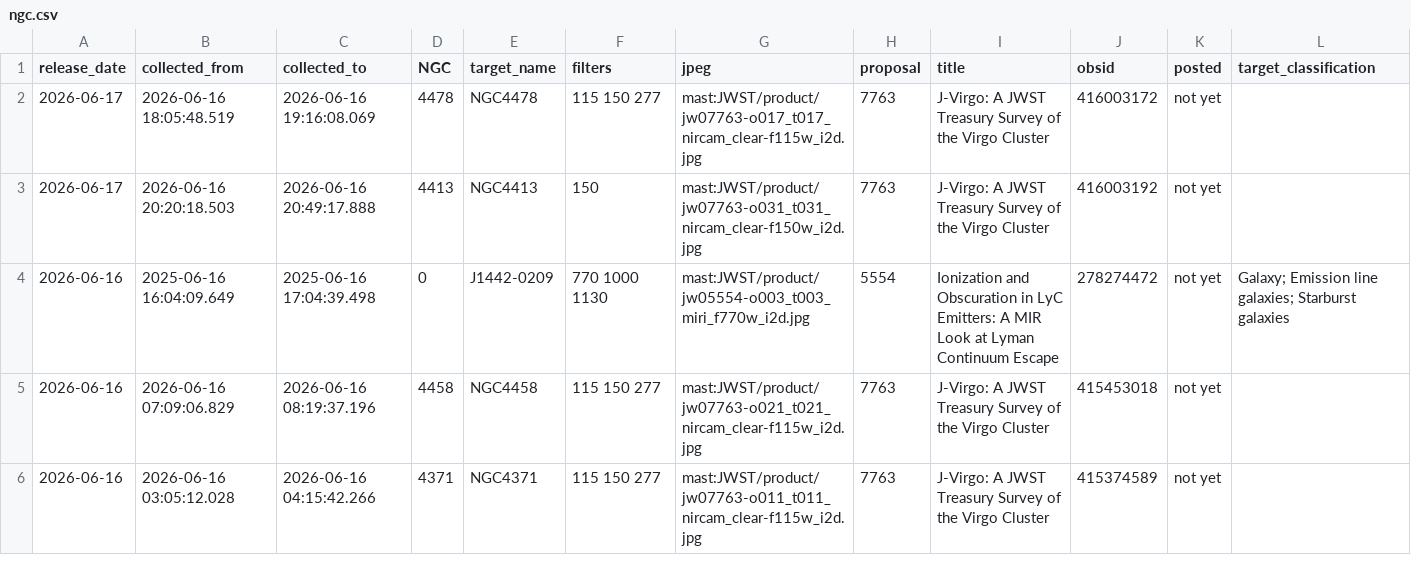
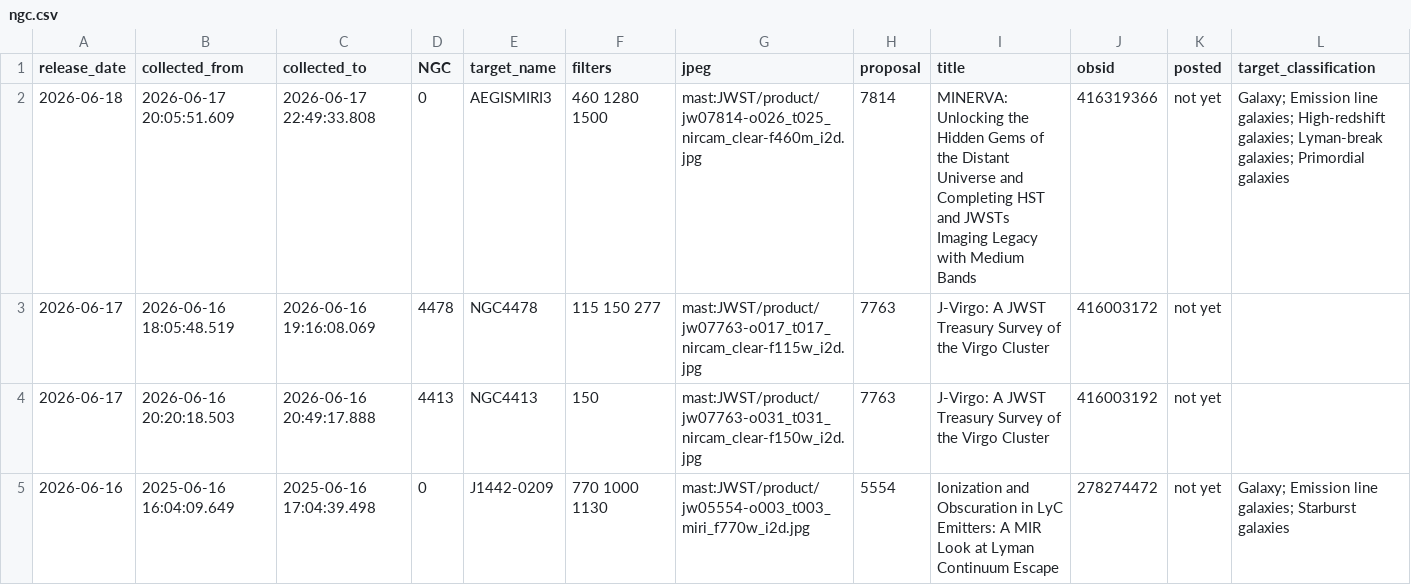
Before and after one commit to yuval-harpaz/astro, a CSV file: ngc.csv, drawn as a sheet; only a part is shown; the shorter side is filled out with more unchanged rows.

```diff
--- a/ngc.csv
+++ b/ngc.csv
@@ -1,2 +1,3 @@
 release_date,collected_from,collected_to,NGC,target_name,filters,jpeg,proposal,title,obsid,posted,target_classification
+2026-06-18,2026-06-17 20:05:51.609,2026-06-17 22:49:33.808,0,AEGISMIRI3, 460 1280 1500,mast:JWST/product/jw07814-o026_t025_nircam_clear-f460m_i2d.jpg,7814,MINERVA: Unlocking the Hidden Gems of the Distant Universe and Completing HST and JWSTs Imaging Legacy with Medium Bands,416319366,not yet,Galaxy; Emission line galaxies; High-redshift galaxies; Lyman-break galaxies; Primordial galaxies
 2026-06-17,2026-06-16 18:05:48.519,2026-06-16 19:16:08.069,4478,NGC4478,115 150 277,mast:JWST/product/jw07763-o017_t017_nircam_clear-f115w_i2d.jpg,7763,J-Virgo: A JWST Treasury Survey of the Virgo Cluster,416003172,not yet,
```
